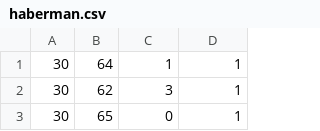
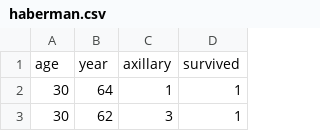
Before and after one commit to AI-Applied/AppliedAI-Courseware, a CSV file: Homeworks/14-07-2017/haberman.csv, drawn as a sheet; only a part is shown; the shorter side is filled out with more unchanged rows; the diff names each change by its address in the sheet, - before the commit and + after, or states it on an @@ line.

Commit message:
habeman dataset assignment completed(v1)

```diff
--- a/Homeworks/14-07-2017/haberman.csv
+++ b/Homeworks/14-07-2017/haberman.csv
+row 1: age | year | axillary | survived
```
Also changed, not shown: 1 other file.
